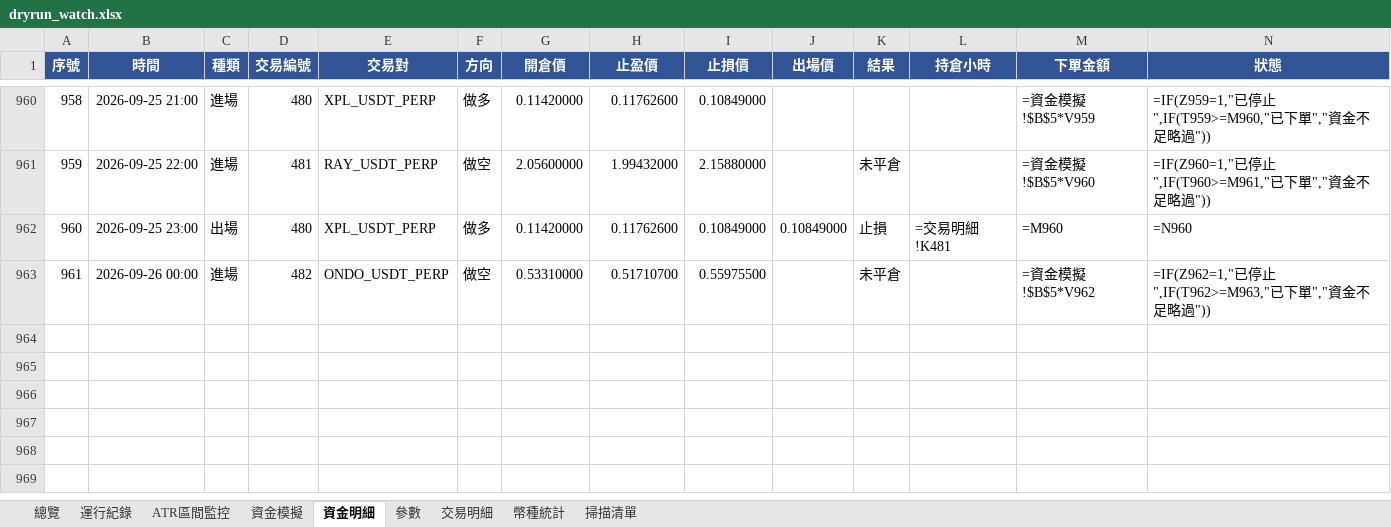
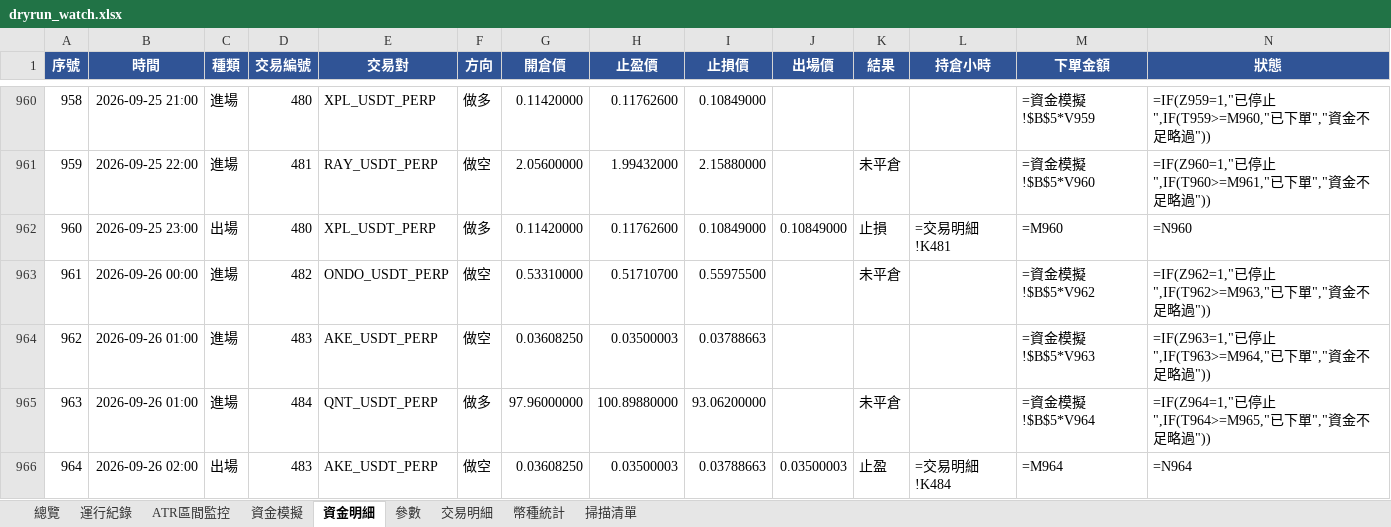
Before and after one commit to timzen43210/Crypto_Trader, an Excel workbook: output/dryrun_watch.xlsx, sheet 資金明細, drawn as a sheet; only a part is shown, gaps mark what is left out; values as stored, in another font and other column widths than the file's, no borders; formulas without a stored value are shown as written; conditional formats not drawn; rows hold the shown columns only; the diff names each change by its address in the sheet, - before the commit and + after, or states it on an @@ line.

```diff
--- a/output/dryrun_watch.xlsx (sheet 資金明細)
+++ b/output/dryrun_watch.xlsx (sheet 資金明細)
+row 964: 962 | 2026-09-26 01:00 | 進場 | 483 | AKE_USDT_PERP | 做空 | 0.03608250 | 0.03500003 | 0.03788663 |  |  |  | =資金模擬!$B$5*V963 | =IF(Z963=1,"已停止",IF(T963>=M964,"已下單","資金不足略過"))
+row 965: 963 | 2026-09-26 01:00 | 進場 | 484 | QNT_USDT_PERP | 做多 | 97.96000000 | 100.89880000 | 93.06200000 |  | 未平倉 |  | =資金模擬!$B$5*V964 | =IF(Z964=1,"已停止",IF(T964>=M965,"已下單","資金不足略過"))
+row 966: 964 | 2026-09-26 02:00 | 出場 | 483 | AKE_USDT_PERP | 做空 | 0.03608250 | 0.03500003 | 0.03788663 | 0.03500003 | 止盈 | =交易明細!K484 | =M964 | =N964
```
Also changed, not shown: sheet 幣種統計, sheet 交易明細, sheet 總覽, sheet 資金模擬, sheet 運行紀錄, sheet ATR區間監控, 2 more sheets, charts or pictures, output/dryrun_rev.xlsx, output/dryrun_rev_wide.xlsx, 5 other files.
